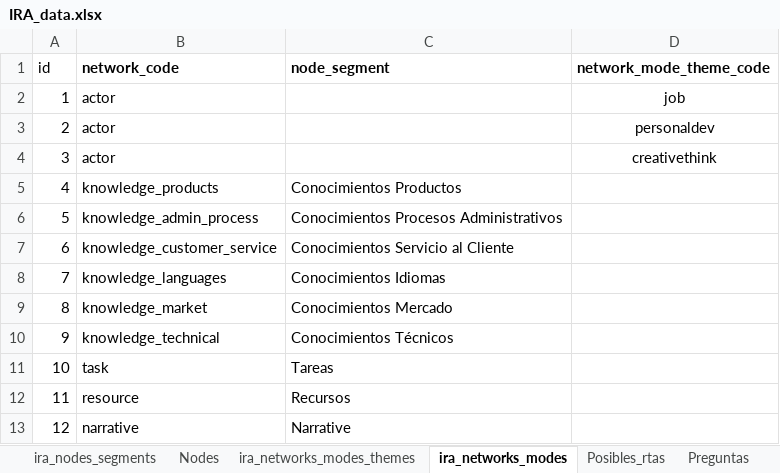
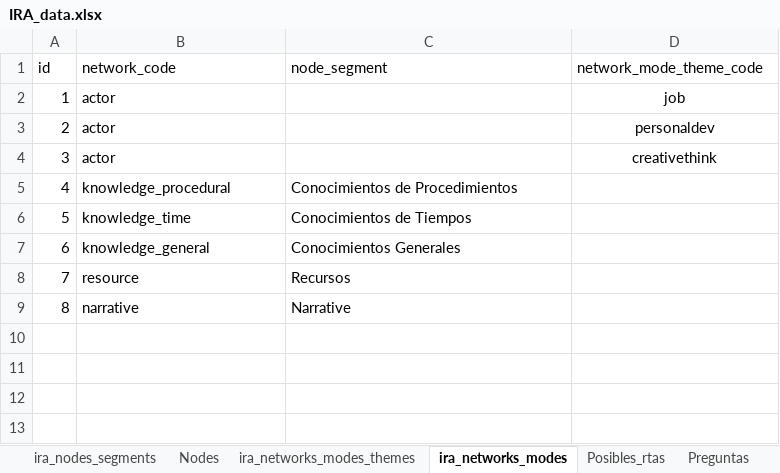
Before and after one commit to FNACUser/Forms-vue, an Excel workbook: backend/data/IRA_data.xlsx, sheet ira_networks_modes, drawn as a sheet; values as stored, in another font and other column widths than the file's, no borders; removed rows and columns are numbered as before the commit, all else as after; the diff names each change by its address in the sheet, - before the commit and + after, or states it on an @@ line.

```diff
--- a/backend/data/IRA_data.xlsx (sheet ira_networks_modes)
+++ b/backend/data/IRA_data.xlsx (sheet ira_networks_modes)
-B1:D1 bold: on
+B1:D1 bold: off
-row 5: 4 | knowledge_products | Conocimientos Productos
-row 6: 5 | knowledge_admin_process | Conocimientos Procesos Administrativos
-row 7: 6 | knowledge_customer_service | Conocimientos Servicio al Cliente
-row 8: 7 | knowledge_languages | Conocimientos Idiomas
-row 9: 8 | knowledge_market | Conocimientos Mercado
-row 10: 9 | knowledge_technical | Conocimientos Técnicos
-row 11: 10 | task | Tareas
+row 5: 4 | knowledge_procedural | Conocimientos de Procedimientos
+row 6: 5 | knowledge_time | Conocimientos de Tiempos
+row 7: 6 | knowledge_general | Conocimientos Generales
@@ column A (id) renumbered from row 8 down @@
```
Also changed, not shown: sheet Nodes, sheet Funcionarios, sheet Preguntas, sheet Areas, sheet Preg-NetworkMode, sheet Networks, 5 more sheets, 9 other files.
